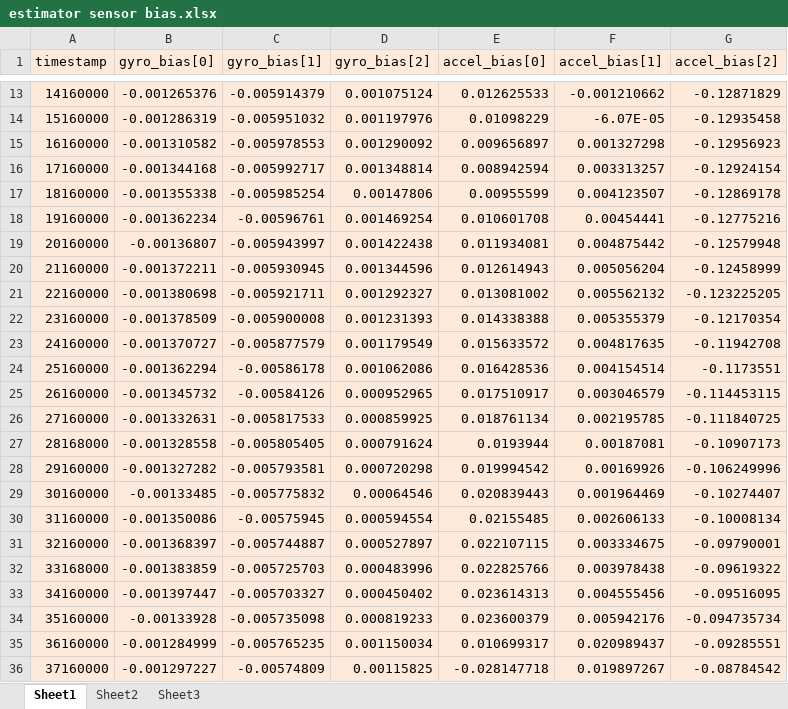
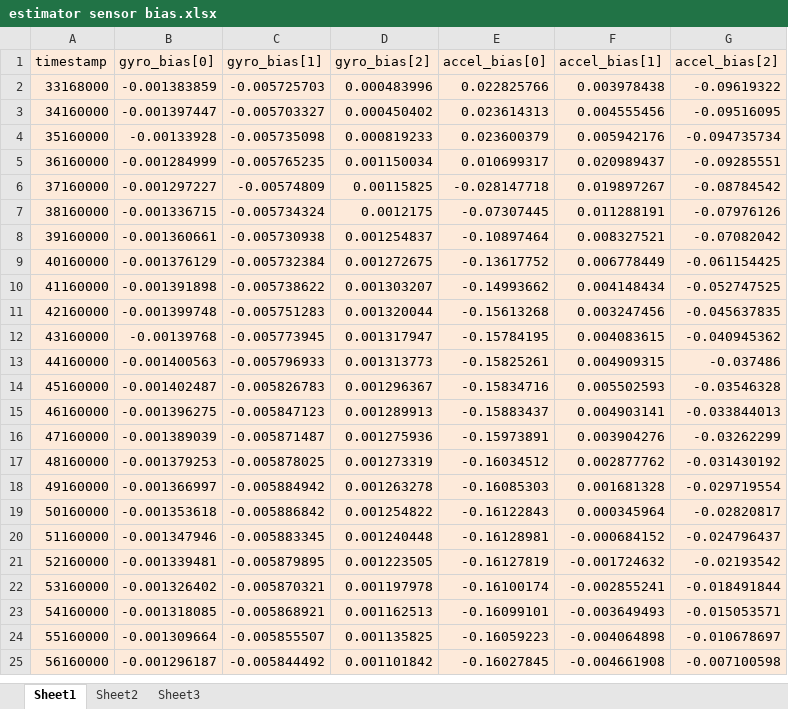
Before and after one commit to bozkurthan/ML-Flight_Maneuvers-Predictor, an Excel workbook: not augmented data/estimator sensor bias.xlsx, sheet Sheet1, drawn as a sheet; only a part is shown, gaps mark what is left out; the shorter side is filled out with more unchanged rows; values as stored, in another font and other column widths than the file's, no borders; the diff covers the shown part only; the diff names each change by its address in the sheet, - before the commit and + after, or states it on an @@ line.

```diff
--- a/not augmented data/estimator sensor bias.xlsx (sheet Sheet1)
+++ b/not augmented data/estimator sensor bias.xlsx (sheet Sheet1)
-row 13: 14160000 | -0.001265376 | -0.005914379 | 0.001075124 | 0.012625533 | -0.001210662 | -0.12871829
-row 14: 15160000 | -0.001286319 | -0.005951032 | 0.001197976 | 0.01098229 | -6.07E-05 | -0.12935458
-row 15: 16160000 | -0.001310582 | -0.005978553 | 0.001290092 | 0.009656897 | 0.001327298 | -0.12956923
-row 16: 17160000 | -0.001344168 | -0.005992717 | 0.001348814 | 0.008942594 | 0.003313257 | -0.12924154
-row 17: 18160000 | -0.001355338 | -0.005985254 | 0.00147806 | 0.00955599 | 0.004123507 | -0.12869178
-row 18: 19160000 | -0.001362234 | -0.00596761 | 0.001469254 | 0.010601708 | 0.00454441 | -0.12775216
-row 19: 20160000 | -0.00136807 | -0.005943997 | 0.001422438 | 0.011934081 | 0.004875442 | -0.12579948
-row 20: 21160000 | -0.001372211 | -0.005930945 | 0.001344596 | 0.012614943 | 0.005056204 | -0.12458999
-row 21: 22160000 | -0.001380698 | -0.005921711 | 0.001292327 | 0.013081002 | 0.005562132 | -0.123225205
-row 22: 23160000 | -0.001378509 | -0.005900008 | 0.001231393 | 0.014338388 | 0.005355379 | -0.12170354
-row 23: 24160000 | -0.001370727 | -0.005877579 | 0.001179549 | 0.015633572 | 0.004817635 | -0.11942708
-row 24: 25160000 | -0.001362294 | -0.00586178 | 0.001062086 | 0.016428536 | 0.004154514 | -0.1173551
-row 25: 26160000 | -0.001345732 | -0.00584126 | 0.000952965 | 0.017510917 | 0.003046579 | -0.114453115
-row 26: 27160000 | -0.001332631 | -0.005817533 | 0.000859925 | 0.018761134 | 0.002195785 | -0.111840725
-row 27: 28168000 | -0.001328558 | -0.005805405 | 0.000791624 | 0.0193944 | 0.00187081 | -0.10907173
-row 28: 29160000 | -0.001327282 | -0.005793581 | 0.000720298 | 0.019994542 | 0.00169926 | -0.106249996
-row 29: 30160000 | -0.00133485 | -0.005775832 | 0.00064546 | 0.020839443 | 0.001964469 | -0.10274407
-row 30: 31160000 | -0.001350086 | -0.00575945 | 0.000594554 | 0.02155485 | 0.002606133 | -0.10008134
-row 31: 32160000 | -0.001368397 | -0.005744887 | 0.000527897 | 0.022107115 | 0.003334675 | -0.09790001
```
Also changed, not shown: 11 removed rows elsewhere in this sheet, not augmented data/airspeed validated.xlsx, not augmented data/airspeed.xlsx, 8 other files.
